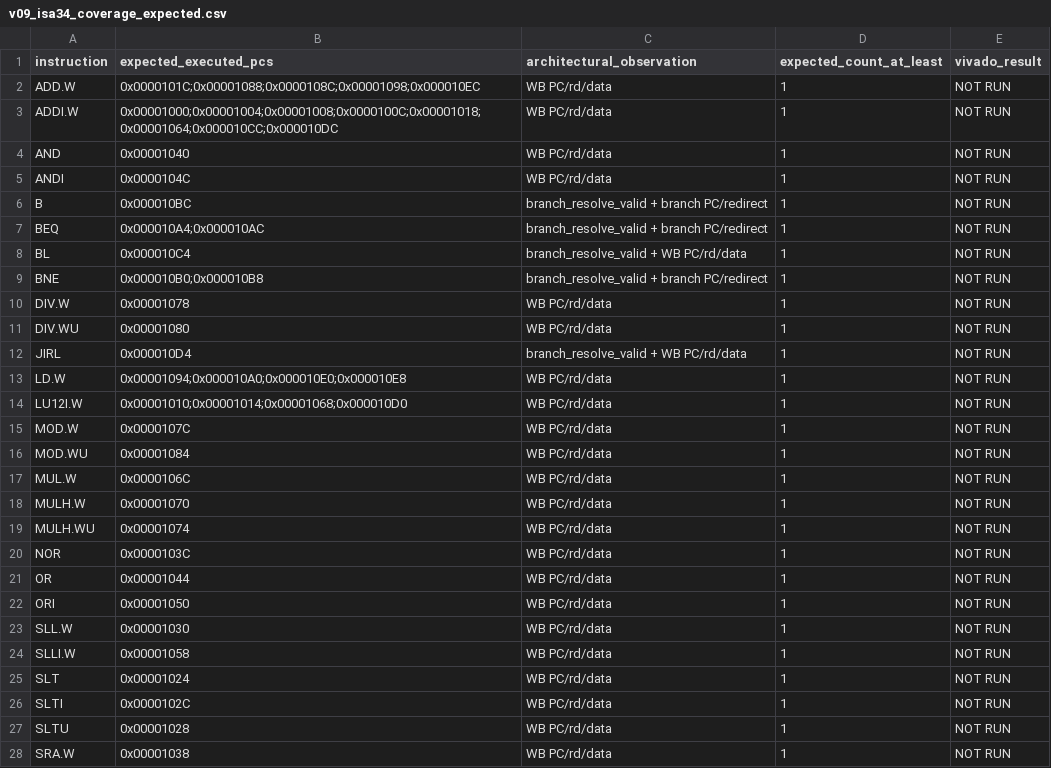
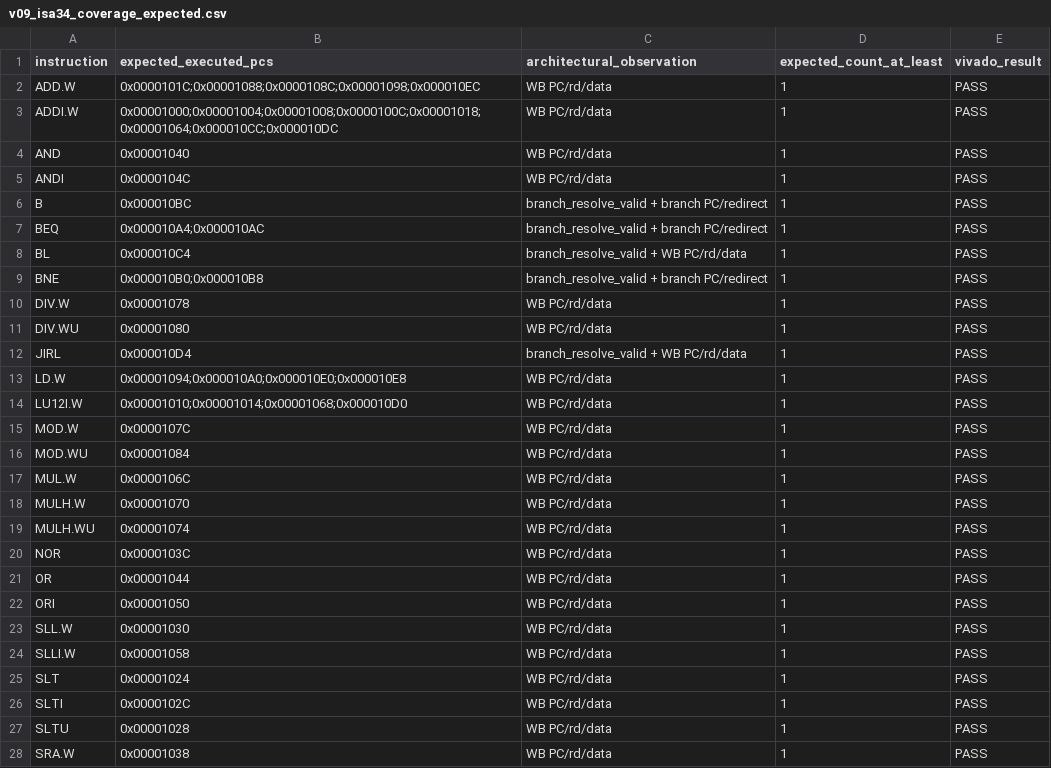
Before and after one commit to A2-a11y-ui/LoongArch-Pipeline-CPU, a CSV file: docs/pipeline_cpu/v09_isa34_coverage_expected.csv, drawn as a sheet; only a part is shown; the diff covers the shown part only.

Commit message:
docs(test): record Vivado ISA34 PASS results，然后 Commit、Push origin

```diff
--- a/docs/pipeline_cpu/v09_isa34_coverage_expected.csv
+++ b/docs/pipeline_cpu/v09_isa34_coverage_expected.csv
@@ -1,28 +1,28 @@
 instruction,expected_executed_pcs,architectural_observation,expected_count_at_least,vivado_result
-ADD.W,0x0000101C;0x00001088;0x0000108C;0x00001098;0x000010EC,WB PC/rd/data,1,NOT RUN
-ADDI.W,0x00001000;0x00001004;0x00001008;0x0000100C;0x00001018;0x00001064;0x000010CC;0x000010DC,WB PC/rd/data,1,NOT RUN
-AND,0x00001040,WB PC/rd/data,1,NOT RUN
-ANDI,0x0000104C,WB PC/rd/data,1,NOT RUN
-B,0x000010BC,branch_resolve_valid + branch PC/redirect,1,NOT RUN
-BEQ,0x000010A4;0x000010AC,branch_resolve_valid + branch PC/redirect,1,NOT RUN
-BL,0x000010C4,branch_resolve_valid + WB PC/rd/data,1,NOT RUN
-BNE,0x000010B0;0x000010B8,branch_resolve_valid + branch PC/redirect,1,NOT RUN
-DIV.W,0x00001078,WB PC/rd/data,1,NOT RUN
-DIV.WU,0x00001080,WB PC/rd/data,1,NOT RUN
-JIRL,0x000010D4,branch_resolve_valid + WB PC/rd/data,1,NOT RUN
-LD.W,0x00001094;0x000010A0;0x000010E0;0x000010E8,WB PC/rd/data,1,NOT RUN
-LU12I.W,0x00001010;0x00001014;0x00001068;0x000010D0,WB PC/rd/data,1,NOT RUN
-MOD.W,0x0000107C,WB PC/rd/data,1,NOT RUN
-MOD.WU,0x00001084,WB PC/rd/data,1,NOT RUN
-MUL.W,0x0000106C,WB PC/rd/data,1,NOT RUN
-MULH.W,0x00001070,WB PC/rd/data,1,NOT RUN
-MULH.WU,0x00001074,WB PC/rd/data,1,NOT RUN
-NOR,0x0000103C,WB PC/rd/data,1,NOT RUN
-OR,0x00001044,WB PC/rd/data,1,NOT RUN
-ORI,0x00001050,WB PC/rd/data,1,NOT RUN
-SLL.W,0x00001030,WB PC/rd/data,1,NOT RUN
-SLLI.W,0x00001058,WB PC/rd/data,1,NOT RUN
-SLT,0x00001024,WB PC/rd/data,1,NOT RUN
-SLTI,0x0000102C,WB PC/rd/data,1,NOT RUN
-SLTU,0x00001028,WB PC/rd/data,1,NOT RUN
-SRA.W,0x00001038,WB PC/rd/data,1,NOT RUN
+ADD.W,0x0000101C;0x00001088;0x0000108C;0x00001098;0x000010EC,WB PC/rd/data,1,PASS
+ADDI.W,0x00001000;0x00001004;0x00001008;0x0000100C;0x00001018;0x00001064;0x000010CC;0x000010DC,WB PC/rd/data,1,PASS
+AND,0x00001040,WB PC/rd/data,1,PASS
+ANDI,0x0000104C,WB PC/rd/data,1,PASS
+B,0x000010BC,branch_resolve_valid + branch PC/redirect,1,PASS
+BEQ,0x000010A4;0x000010AC,branch_resolve_valid + branch PC/redirect,1,PASS
+BL,0x000010C4,branch_resolve_valid + WB PC/rd/data,1,PASS
+BNE,0x000010B0;0x000010B8,branch_resolve_valid + branch PC/redirect,1,PASS
+DIV.W,0x00001078,WB PC/rd/data,1,PASS
+DIV.WU,0x00001080,WB PC/rd/data,1,PASS
+JIRL,0x000010D4,branch_resolve_valid + WB PC/rd/data,1,PASS
+LD.W,0x00001094;0x000010A0;0x000010E0;0x000010E8,WB PC/rd/data,1,PASS
+LU12I.W,0x00001010;0x00001014;0x00001068;0x000010D0,WB PC/rd/data,1,PASS
+MOD.W,0x0000107C,WB PC/rd/data,1,PASS
+MOD.WU,0x00001084,WB PC/rd/data,1,PASS
+MUL.W,0x0000106C,WB PC/rd/data,1,PASS
+MULH.W,0x00001070,WB PC/rd/data,1,PASS
+MULH.WU,0x00001074,WB PC/rd/data,1,PASS
+NOR,0x0000103C,WB PC/rd/data,1,PASS
+OR,0x00001044,WB PC/rd/data,1,PASS
+ORI,0x00001050,WB PC/rd/data,1,PASS
+SLL.W,0x00001030,WB PC/rd/data,1,PASS
+SLLI.W,0x00001058,WB PC/rd/data,1,PASS
+SLT,0x00001024,WB PC/rd/data,1,PASS
+SLTI,0x0000102C,WB PC/rd/data,1,PASS
+SLTU,0x00001028,WB PC/rd/data,1,PASS
+SRA.W,0x00001038,WB PC/rd/data,1,PASS
```
Also changed, not shown: 7 edited cells elsewhere in this file, 1 other file.
